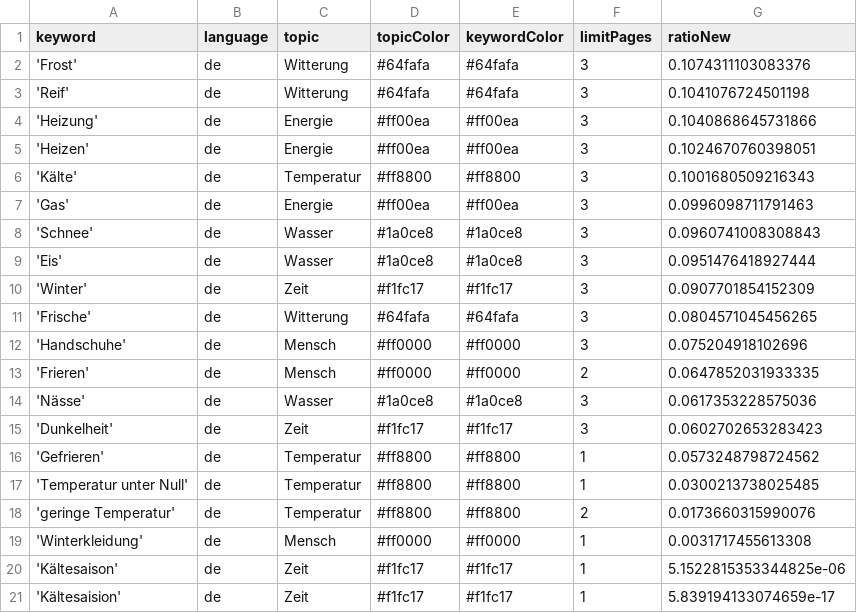
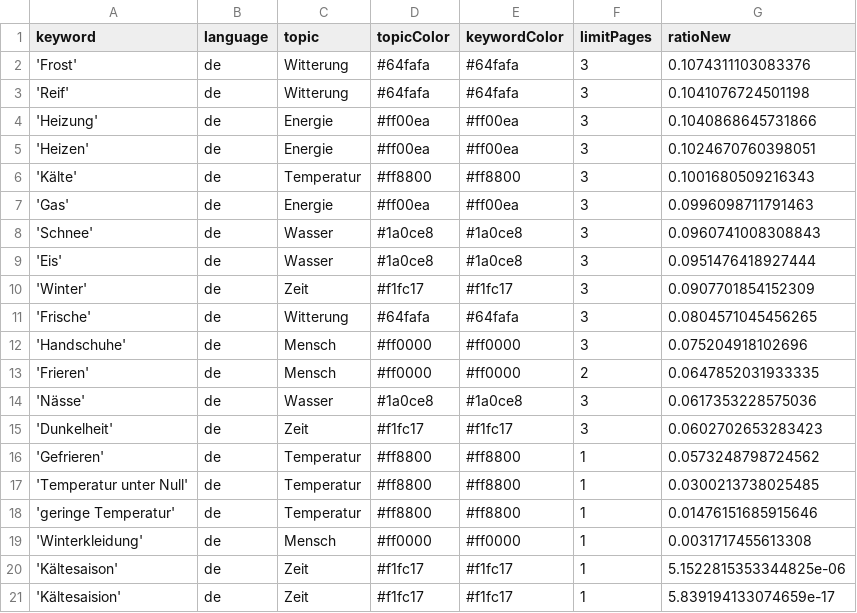
Before and after one commit to svpblank1/winterIsComing2, a CSV file: keywords.csv, drawn as a sheet.

Commit message:
Commit from GitHub Actions (harvest:0.0)

```diff
--- a/keywords.csv
+++ b/keywords.csv
@@ -17,3 +17,3 @@ keyword,language,topic,topicColor,keywordColor,limitPages,ratioNew
 'Temperatur unter Null',de,Temperatur,#ff8800,#ff8800,1,0.0300213738025485
-'geringe Temperatur',de,Temperatur,#ff8800,#ff8800,2,0.0173660315990076
+'geringe Temperatur',de,Temperatur,#ff8800,#ff8800,1,0.01476151685915646
 'Winterkleidung',de,Mensch,#ff0000,#ff0000,1,0.0031717455613308
```
